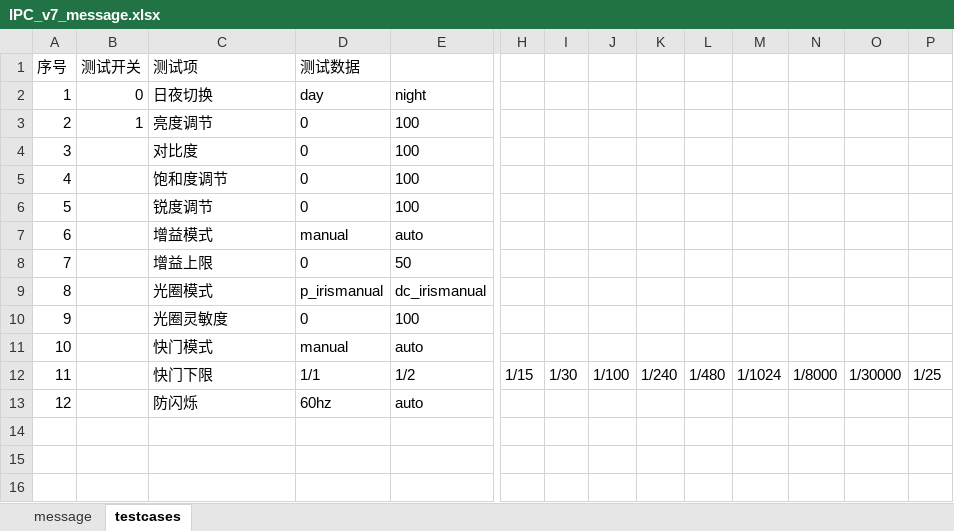
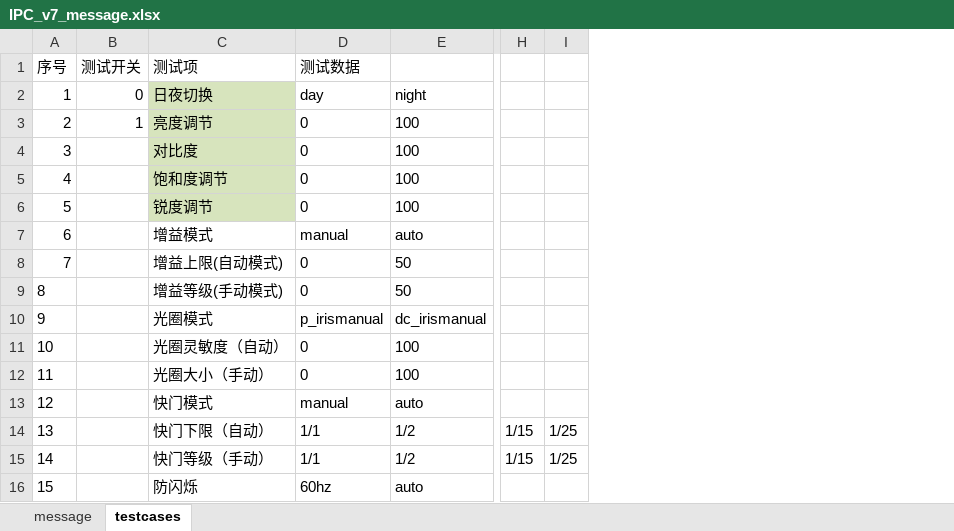
Before and after one commit to web521/Python-IPCV7, an Excel workbook: IPCV7testing/IPC_v7_message.xlsx, sheet testcases, drawn as a sheet; only a part is shown, gaps mark what is left out; values as stored, in another font and other column widths than the file's, no borders; removed rows and columns are numbered as before the commit, all else as after; rows hold the shown columns only; the diff names each change by its address in the sheet, - before the commit and + after, or states it on an @@ line.

```diff
--- a/IPCV7testing/IPC_v7_message.xlsx (sheet testcases)
+++ b/IPCV7testing/IPC_v7_message.xlsx (sheet testcases)
-column I, row 12: 1/30
-column J, row 12: 1/100
-column K, row 12: 1/240
-column L, row 12: 1/480
-column M, row 12: 1/1024
-column N, row 12: 1/8000
-column O, row 12: 1/30000
-C2:C6 fill: none
+C2:C6 fill: #D7E4BD
-C8 (测试项): 增益上限
+C8 (测试项): 增益上限(自动模式)
+row 9: 8 |  | 增益等级(手动模式) | 0 | 50
@@ column A (序号) renumbered from row 10 down @@
-C11 (测试项): 光圈灵敏度
+C11 (测试项): 光圈灵敏度（自动）
+row 12: 11 |  | 光圈大小（手动） | 0 | 100
-C14 (测试项): 快门下限
+C14 (测试项): 快门下限（自动）
+row 15: 14 |  | 快门等级（手动） | 1/1 | 1/2 | 1/15 | 1/25
```
Also changed, not shown: sheet message, 13 other files.
